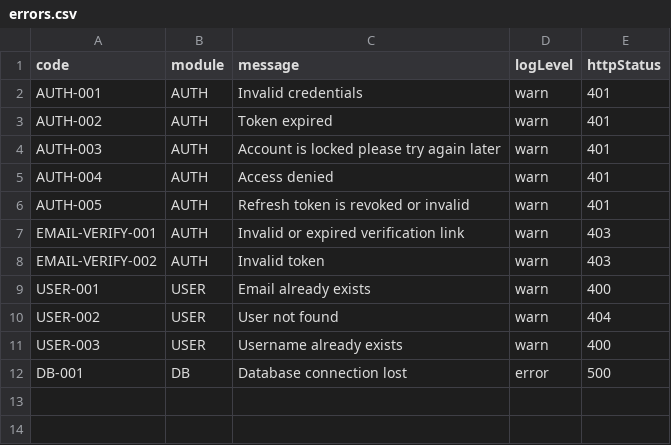
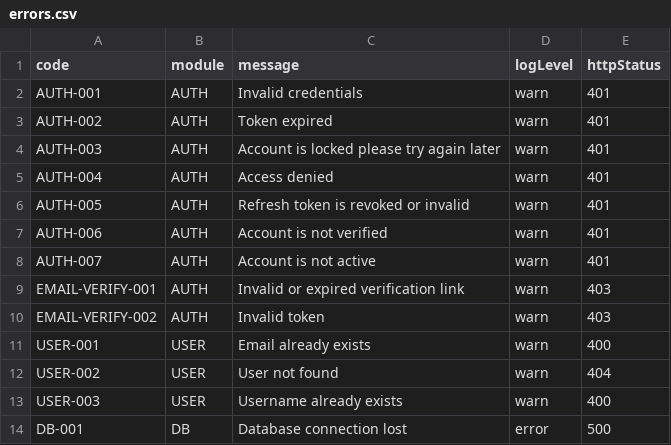
Before and after one commit to tarunawahyudi/portfolio-api, a CSV file: resources/dictionary/errors.csv, drawn as a sheet.

```diff
--- a/resources/dictionary/errors.csv
+++ b/resources/dictionary/errors.csv
@@ -6,2 +6,4 @@ AUTH-004,AUTH,Access denied,warn,401
 AUTH-005,AUTH,Refresh token is revoked or invalid,warn,401
+AUTH-006,AUTH,Account is not verified,warn,401
+AUTH-007,AUTH,Account is not active,warn,401
 EMAIL-VERIFY-001,AUTH,Invalid or expired verification link, warn, 403
```
Also changed, not shown: 2 other files.
